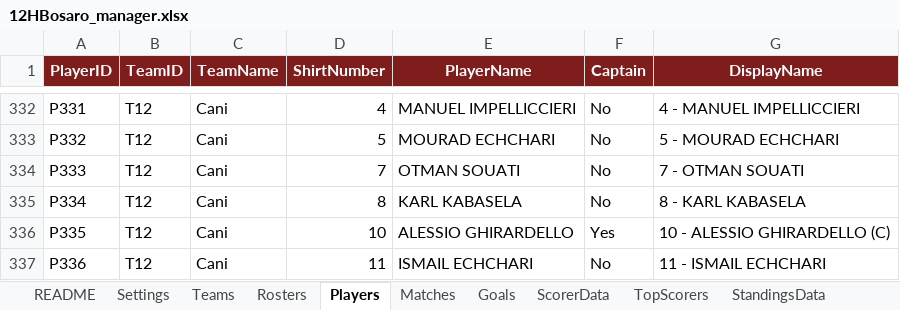
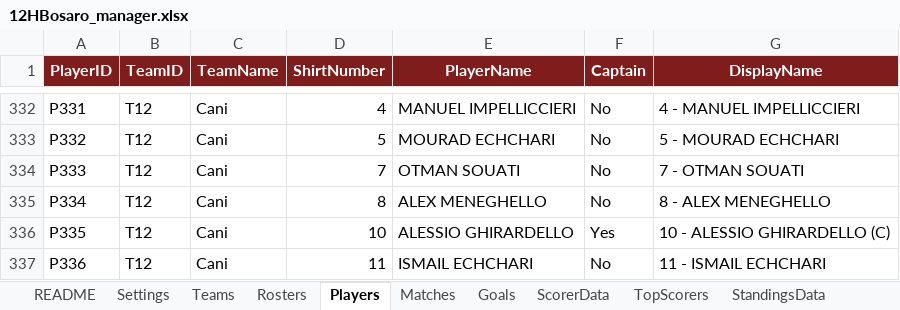
Before and after one commit to Danielm222/12orebosaro, an Excel workbook: 12HBosaro_manager.xlsx, sheet Players, drawn as a sheet; only a part is shown, gaps mark what is left out; values as stored, in another font and other column widths than the file's, no borders; the diff names each change by its address in the sheet, - before the commit and + after, or states it on an @@ line.

```diff
--- a/12HBosaro_manager.xlsx (sheet Players)
+++ b/12HBosaro_manager.xlsx (sheet Players)
-E335 (PlayerName): KARL KABASELA
+E335 (PlayerName): ALEX MENEGHELLO
-G335 (DisplayName): 8 - KARL KABASELA
+G335 (DisplayName): 8 - ALEX MENEGHELLO
```
Also changed, not shown: sheet ScorerData, sheet Rosters, sheet Validation.
